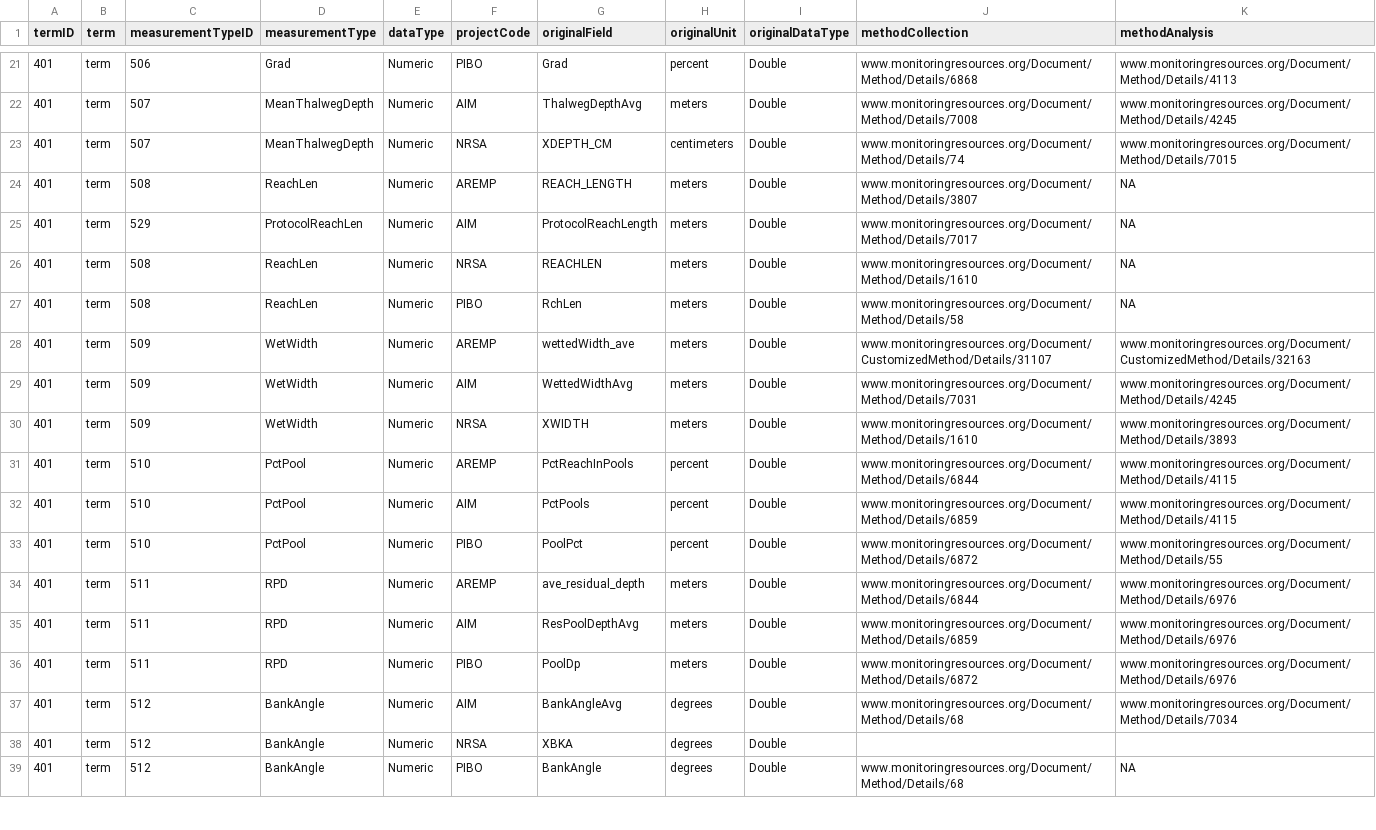
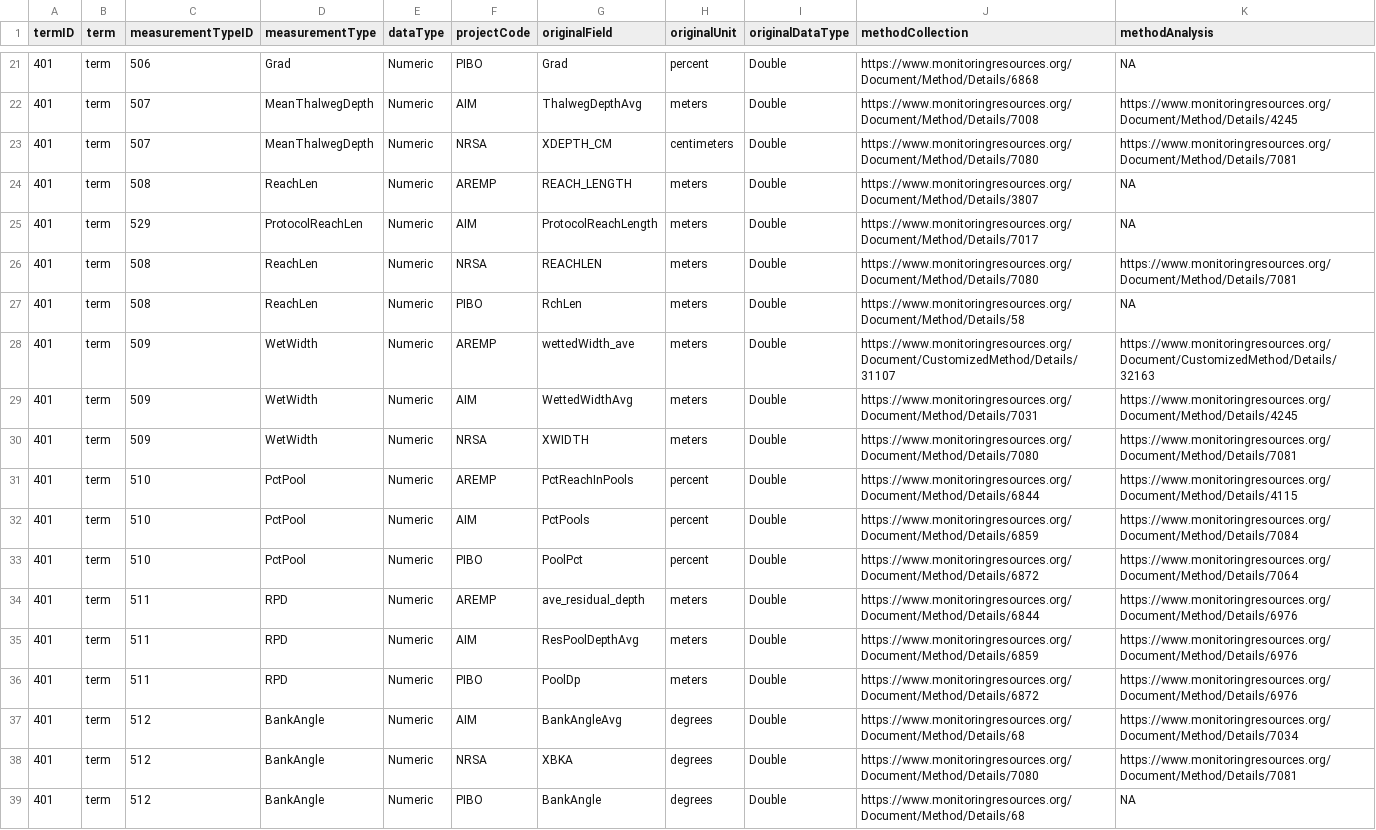
Before and after one commit to rascully/Stream-Monitoring-Data-Exchange-Specifications, a CSV file: Data Intergration Example/data/csv/DataMapping.csv, drawn as a sheet; only a part is shown, gaps mark what is left out; the diff covers the shown part only; the diff names each change by its address in the sheet, - before the commit and + after, or states it on an @@ line.

```diff
--- a/Data Intergration Example/data/csv/DataMapping.csv
+++ b/Data Intergration Example/data/csv/DataMapping.csv
-J21 (methodCollection): www.monitoringresources.org/Document/Method/Details/6868
+J21 (methodCollection): https://www.monitoringresources.org/Document/Method/Details/6868
-K21 (methodAnalysis): www.monitoringresources.org/Document/Method/Details/4113
+K21 (methodAnalysis): NA
-J22 (methodCollection): www.monitoringresources.org/Document/Method/Details/7008
+J22 (methodCollection): https://www.monitoringresources.org/Document/Method/Details/7008
-K22 (methodAnalysis): www.monitoringresources.org/Document/Method/Details/4245
+K22 (methodAnalysis): https://www.monitoringresources.org/Document/Method/Details/4245
-J23 (methodCollection): www.monitoringresources.org/Document/Method/Details/74
+J23 (methodCollection): https://www.monitoringresources.org/Document/Method/Details/7080
-K23 (methodAnalysis): www.monitoringresources.org/Document/Method/Details/7015
+K23 (methodAnalysis): https://www.monitoringresources.org/Document/Method/Details/7081
-J24 (methodCollection): www.monitoringresources.org/Document/Method/Details/3807
+J24 (methodCollection): https://www.monitoringresources.org/Document/Method/Details/3807
-J25 (methodCollection): www.monitoringresources.org/Document/Method/Details/7017
+J25 (methodCollection): https://www.monitoringresources.org/Document/Method/Details/7017
-J26 (methodCollection): www.monitoringresources.org/Document/Method/Details/1610
+J26 (methodCollection): https://www.monitoringresources.org/Document/Method/Details/7080
-K26 (methodAnalysis): NA
+K26 (methodAnalysis): https://www.monitoringresources.org/Document/Method/Details/7081
-J27 (methodCollection): www.monitoringresources.org/Document/Method/Details/58
+J27 (methodCollection): https://www.monitoringresources.org/Document/Method/Details/58
-J28 (methodCollection): www.monitoringresources.org/Document/CustomizedMethod/Details/31107
+J28 (methodCollection): https://www.monitoringresources.org/Document/CustomizedMethod/Details/31107
-K28 (methodAnalysis): www.monitoringresources.org/Document/CustomizedMethod/Details/32163
+K28 (methodAnalysis): https://www.monitoringresources.org/Document/CustomizedMethod/Details/32163
-J29 (methodCollection): www.monitoringresources.org/Document/Method/Details/7031
+J29 (methodCollection): https://www.monitoringresources.org/Document/Method/Details/7031
-K29 (methodAnalysis): www.monitoringresources.org/Document/Method/Details/4245
+K29 (methodAnalysis): https://www.monitoringresources.org/Document/Method/Details/4245
-J30 (methodCollection): www.monitoringresources.org/Document/Method/Details/1610
+J30 (methodCollection): https://www.monitoringresources.org/Document/Method/Details/7080
-K30 (methodAnalysis): www.monitoringresources.org/Document/Method/Details/3893
+K30 (methodAnalysis): https://www.monitoringresources.org/Document/Method/Details/7081
-J31 (methodCollection): www.monitoringresources.org/Document/Method/Details/6844
+J31 (methodCollection): https://www.monitoringresources.org/Document/Method/Details/6844
-K31 (methodAnalysis): www.monitoringresources.org/Document/Method/Details/4115
+K31 (methodAnalysis): https://www.monitoringresources.org/Document/Method/Details/4115
-J32 (methodCollection): www.monitoringresources.org/Document/Method/Details/6859
+J32 (methodCollection): https://www.monitoringresources.org/Document/Method/Details/6859
-K32 (methodAnalysis): www.monitoringresources.org/Document/Method/Details/4115
+K32 (methodAnalysis): https://www.monitoringresources.org/Document/Method/Details/7084
-J33 (methodCollection): www.monitoringresources.org/Document/Method/Details/6872
+J33 (methodCollection): https://www.monitoringresources.org/Document/Method/Details/6872
-K33 (methodAnalysis): www.monitoringresources.org/Document/Method/Details/55
+K33 (methodAnalysis): https://www.monitoringresources.org/Document/Method/Details/7064
-J34 (methodCollection): www.monitoringresources.org/Document/Method/Details/6844
+J34 (methodCollection): https://www.monitoringresources.org/Document/Method/Details/6844
-K34:K36 (methodAnalysis): www.monitoringresources.org/Document/Method/Details/6976
+K34:K36 (methodAnalysis): https://www.monitoringresources.org/Document/Method/Details/6976
-J35 (methodCollection): www.monitoringresources.org/Document/Method/Details/6859
+J35 (methodCollection): https://www.monitoringresources.org/Document/Method/Details/6859
-J36 (methodCollection): www.monitoringresources.org/Document/Method/Details/6872
+J36 (methodCollection): https://www.monitoringresources.org/Document/Method/Details/6872
-J37 (methodCollection): www.monitoringresources.org/Document/Method/Details/68
+J37 (methodCollection): https://www.monitoringresources.org/Document/Method/Details/68
-K37 (methodAnalysis): www.monitoringresources.org/Document/Method/Details/7034
+K37 (methodAnalysis): https://www.monitoringresources.org/Document/Method/Details/7034
-J38 (methodCollection): (empty)
+J38 (methodCollection): https://www.monitoringresources.org/Document/Method/Details/7080
-K38 (methodAnalysis): (empty)
+K38 (methodAnalysis): https://www.monitoringresources.org/Document/Method/Details/7081
-J39 (methodCollection): www.monitoringresources.org/Document/Method/Details/68
+J39 (methodCollection): https://www.monitoringresources.org/Document/Method/Details/68
```
Also changed, not shown: 126 edited cells elsewhere in this file.
